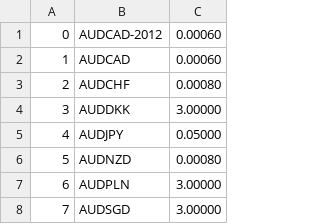
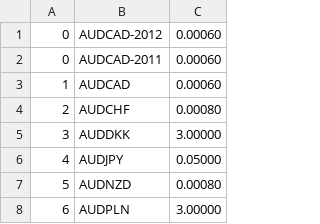
Before and after one commit to alcebal2002/fx-calculator-hazelcast, a CSV file: src/main/resources/historical_data/pares.csv, drawn as a sheet; only a part is shown; the shorter side is filled out with more unchanged rows; the diff names each change by its address in the sheet, - before the commit and + after, or states it on an @@ line.

```diff
--- a/src/main/resources/historical_data/pares.csv
+++ b/src/main/resources/historical_data/pares.csv
+row 2: 0 | AUDCAD-2011 | 0.00060
```
Also changed, not shown: 2 other files.
